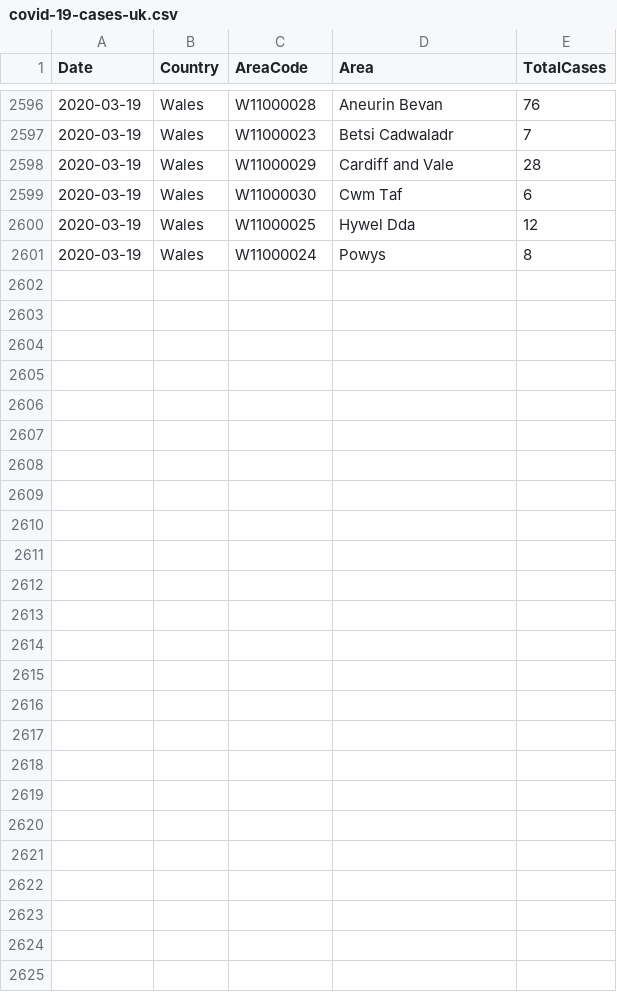
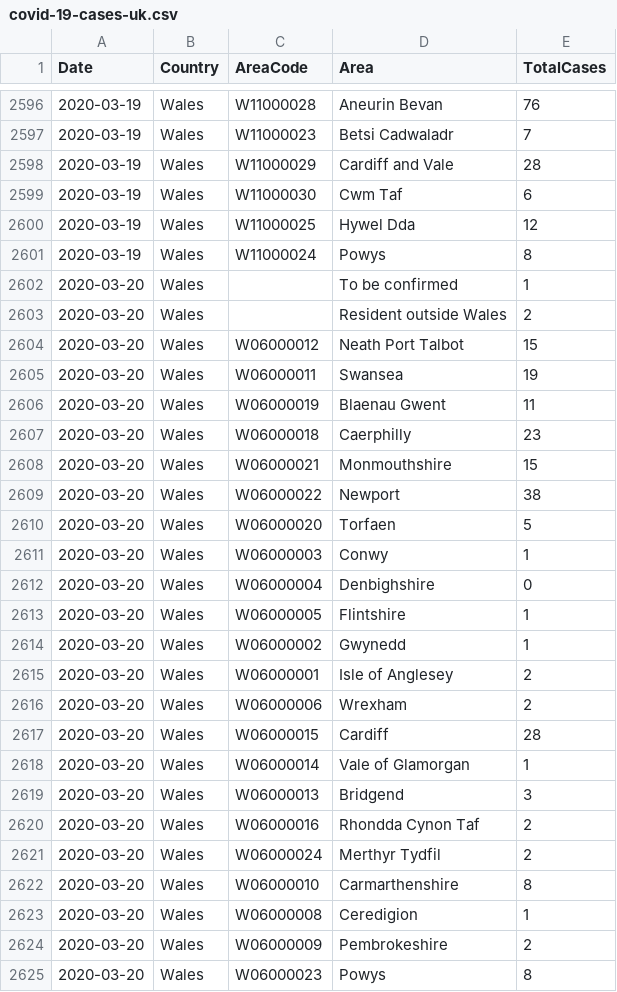
Before and after one commit to tomwhite/covid-19-uk-data, a CSV file: data/covid-19-cases-uk.csv, drawn as a sheet; only a part is shown, gaps mark what is left out.

Commit message:
Update for 2020-03-20 for Wales (area numbers)

```diff
--- a/data/covid-19-cases-uk.csv
+++ b/data/covid-19-cases-uk.csv
@@ -2601 +2601,25 @@ Date,Country,AreaCode,Area,TotalCases
 2020-03-19,Wales,W11000024,Powys,8
+2020-03-20,Wales,,To be confirmed,1
+2020-03-20,Wales,,Resident outside Wales,2
+2020-03-20,Wales,W06000012,Neath Port Talbot,15
+2020-03-20,Wales,W06000011,Swansea,19
+2020-03-20,Wales,W06000019,Blaenau Gwent,11
+2020-03-20,Wales,W06000018,Caerphilly,23
+2020-03-20,Wales,W06000021,Monmouthshire,15
+2020-03-20,Wales,W06000022,Newport,38
+2020-03-20,Wales,W06000020,Torfaen,5
+2020-03-20,Wales,W06000003,Conwy,1
+2020-03-20,Wales,W06000004,Denbighshire,0
+2020-03-20,Wales,W06000005,Flintshire,1
+2020-03-20,Wales,W06000002,Gwynedd,1
+2020-03-20,Wales,W06000001,Isle of Anglesey,2
+2020-03-20,Wales,W06000006,Wrexham,2
+2020-03-20,Wales,W06000015,Cardiff,28
+2020-03-20,Wales,W06000014,Vale of Glamorgan,1
+2020-03-20,Wales,W06000013,Bridgend,3
+2020-03-20,Wales,W06000016,Rhondda Cynon Taf,2
+2020-03-20,Wales,W06000024,Merthyr Tydfil,2
+2020-03-20,Wales,W06000010,Carmarthenshire,8
+2020-03-20,Wales,W06000008,Ceredigion,1
+2020-03-20,Wales,W06000009,Pembrokeshire,2
+2020-03-20,Wales,W06000023,Powys,8
```
Also changed, not shown: 3 other files.
